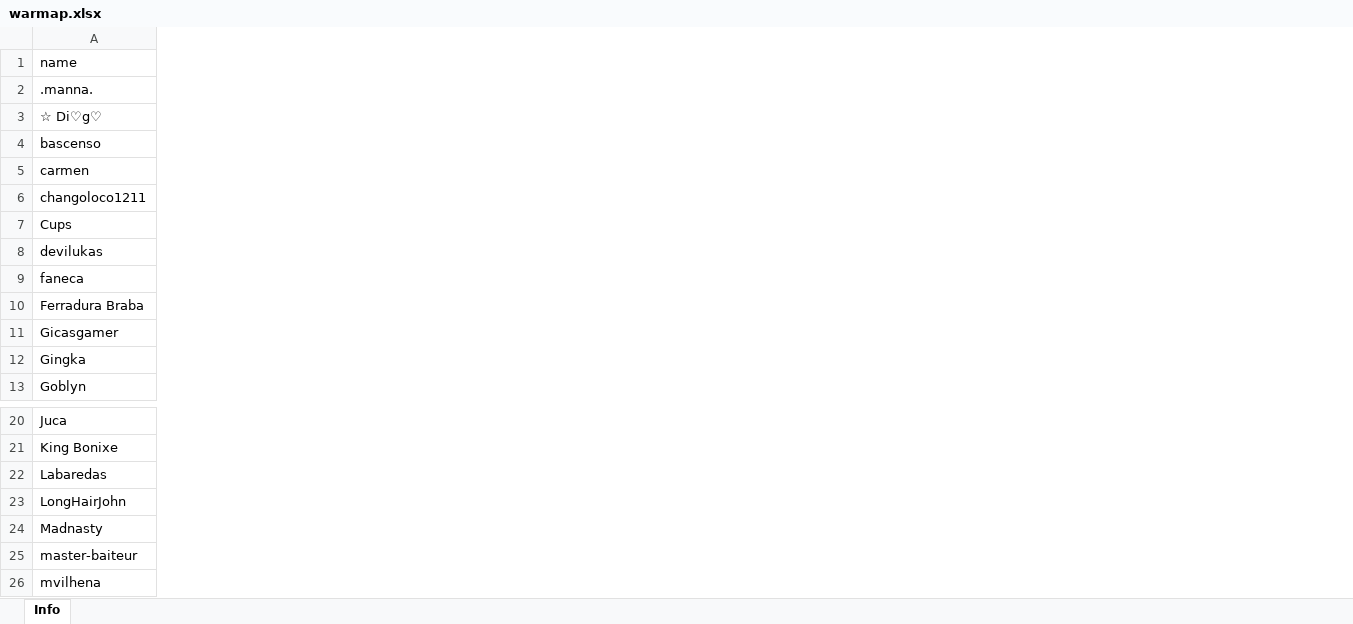
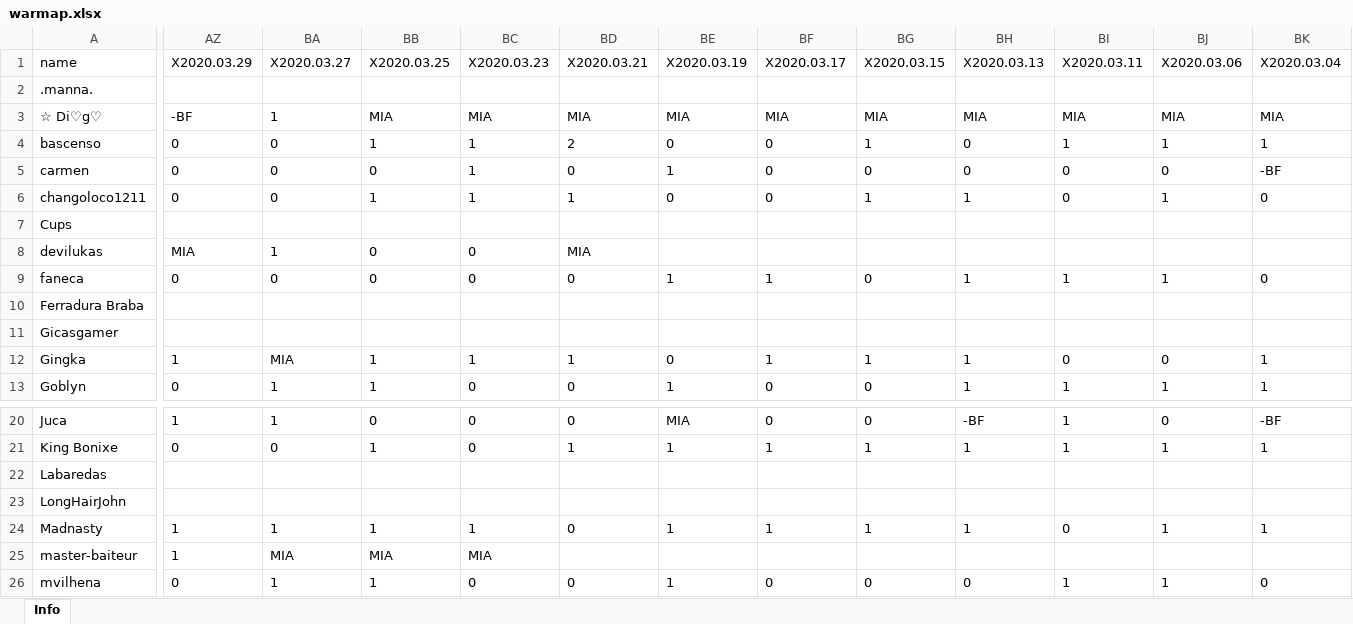
Before and after one commit to bascenso/alkateia, an Excel workbook: docs/data/warmap.xlsx, sheet Info, drawn as a sheet; only a part is shown, gaps mark what is left out; values as stored, in another font and other column widths than the file's, no borders; the diff covers the shown part only; the diff names each change by its address in the sheet, - before the commit and + after, or states it on an @@ line.

Commit message:
Data update

```diff
--- a/docs/data/warmap.xlsx (sheet Info)
+++ b/docs/data/warmap.xlsx (sheet Info)
+column AZ (X2020.03.29), rows 3-13: -BF | 0 | 0 | 0 |  | MIA | 0 |  |  | 1 | 0; rows 20-26: 1 | 0 |  |  | 1 | 1 | 0
+column BA (X2020.03.27), rows 3-13: 1 | 0 | 0 | 0 |  | 1 | 0 |  |  | MIA | 1; rows 20-26: 1 | 0 |  |  | 1 | MIA | 1
+column BB (X2020.03.25), rows 3-13: MIA | 1 | 0 | 1 |  | 0 | 0 |  |  | 1 | 1; rows 20-26: 0 | 1 |  |  | 1 | MIA | 1
+column BC (X2020.03.23), rows 3-13: MIA | 1 | 1 | 1 |  | 0 | 0 |  |  | 1 | 0; rows 20-26: 0 | 0 |  |  | 1 | MIA | 0
+column BD (X2020.03.21), rows 3-13: MIA | 2 | 0 | 1 |  | MIA | 0 |  |  | 1 | 0; rows 20-26: 0 | 1 |  |  | 0 |  | 0
+column BE (X2020.03.19), rows 3-13: MIA | 0 | 1 | 0 |  |  | 1 |  |  | 0 | 1; rows 20-26: MIA | 1 |  |  | 1 |  | 1
+column BF (X2020.03.17), rows 3-13: MIA | 0 | 0 | 0 |  |  | 1 |  |  | 1 | 0; rows 20-26: 0 | 1 |  |  | 1 |  | 0
+column BG (X2020.03.15), rows 3-13: MIA | 1 | 0 | 1 |  |  | 0 |  |  | 1 | 0; rows 20-26: 0 | 1 |  |  | 1 |  | 0
+column BH (X2020.03.13), rows 3-13: MIA | 0 | 0 | 1 |  |  | 1 |  |  | 1 | 1; rows 20-26: -BF | 1 |  |  | 1 |  | 0
+column BI (X2020.03.11), rows 3-13: MIA | 1 | 0 | 0 |  |  | 1 |  |  | 0 | 1; rows 20-26: 1 | 1 |  |  | 0 |  | 1
+column BJ (X2020.03.06), rows 3-13: MIA | 1 | 0 | 1 |  |  | 1 |  |  | 0 | 1; rows 20-26: 0 | 1 |  |  | 1 |  | 1
+column BK (X2020.03.04), rows 3-13: MIA | 1 | -BF | 0 |  |  | 0 |  |  | 1 | 1; rows 20-26: -BF | 1 |  |  | 1 |  | 0
```
Also changed, not shown: 38 added columns and 1 edited cell elsewhere in this sheet, docs/data/memberstats.xlsx, docs/data/warstats.xlsx, 11 other files.
